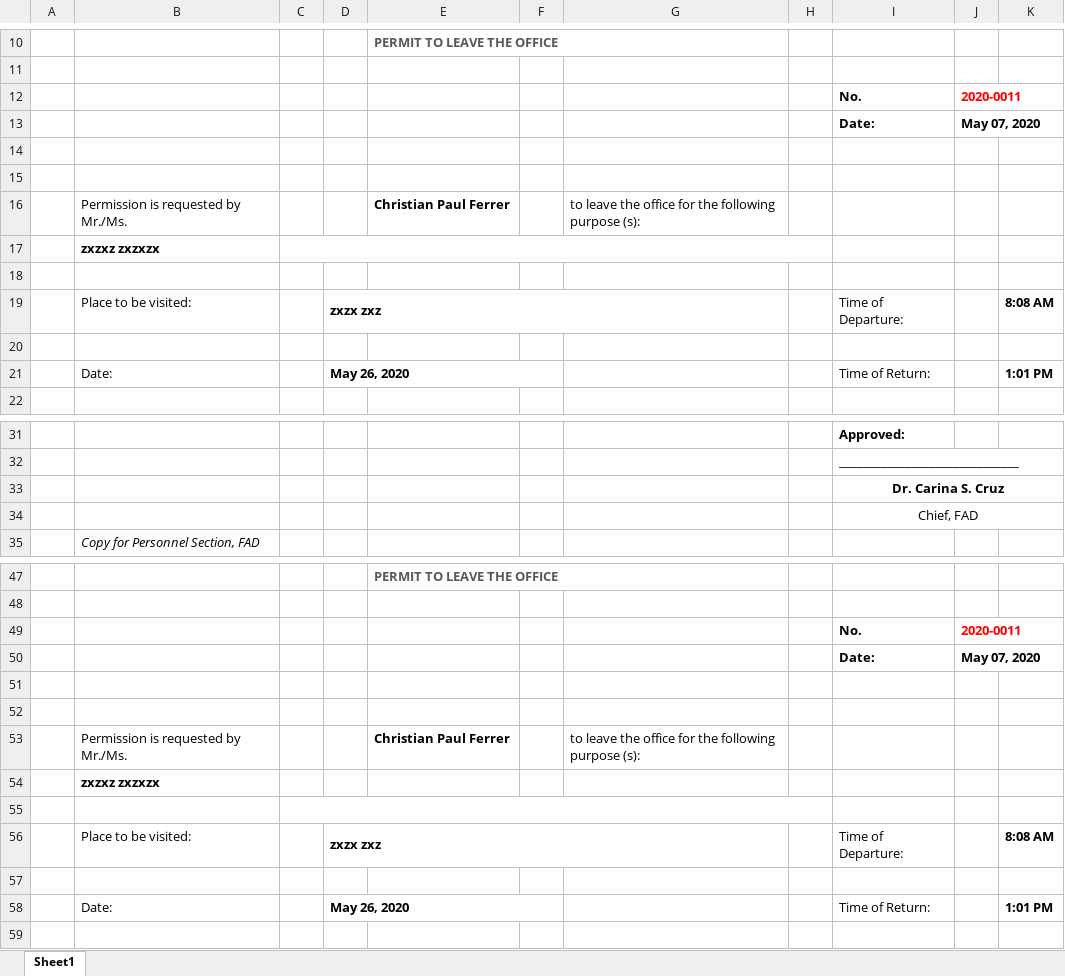
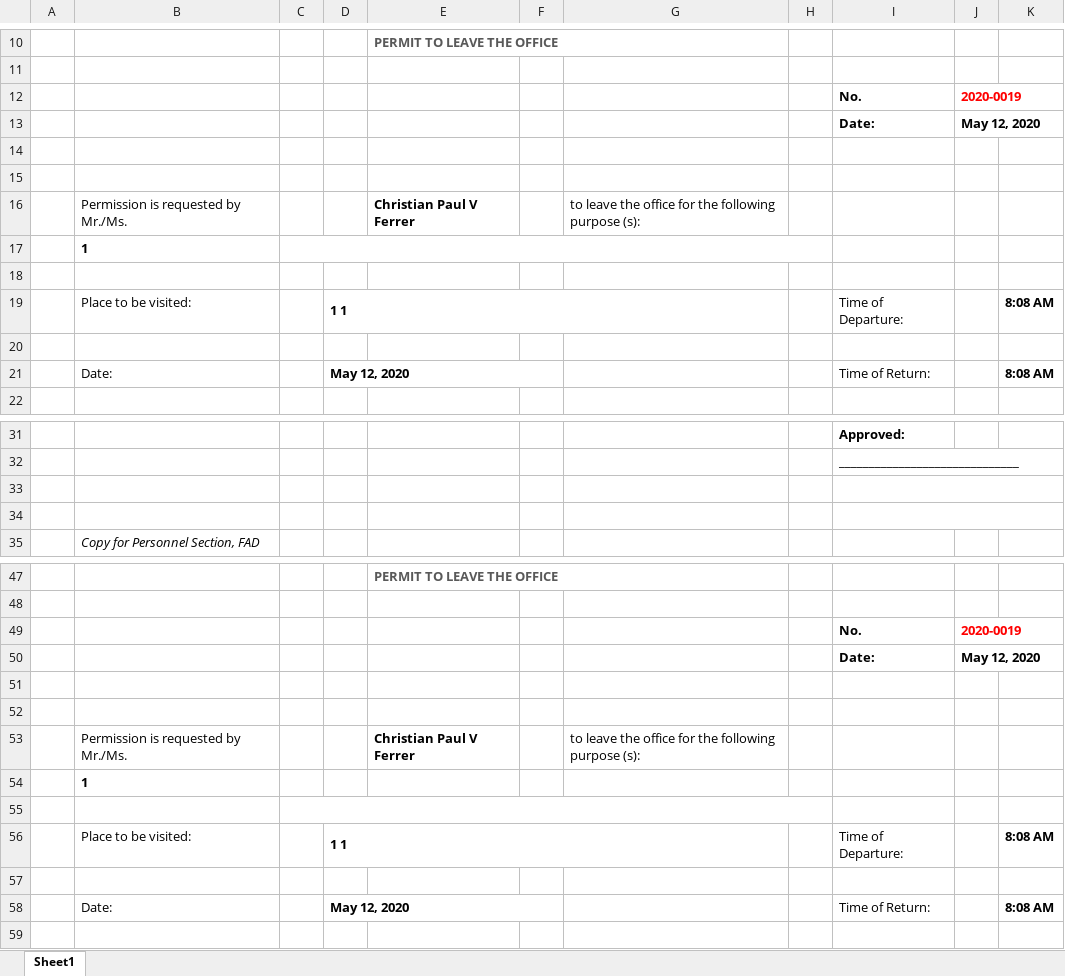
Before and after one commit to princezhian19/fas2020, an Excel workbook: ob_export.xlsx, sheet Sheet1, drawn as a sheet; only a part is shown, gaps mark what is left out; values as stored, in another font and other column widths than the file's, no borders; charts and pictures not drawn; the diff covers the shown part only; the diff names each change by its address in the sheet, - before the commit and + after, or states it on an @@ line.

```diff
--- a/ob_export.xlsx (sheet Sheet1)
+++ b/ob_export.xlsx (sheet Sheet1)
-J12: 2020-0011
+J12: 2020-0019
-J13: May 07, 2020
+J13: May 12, 2020
-E16: Christian Paul Ferrer
+E16: Christian Paul V Ferrer
-B17: zxzxz zxzxzx
+B17: 1
-D19: zxzx zxz
+D19: 1 1
-D21: May 26, 2020
+D21: May 12, 2020
-K21: 1:01 PM
+K21: 8:08 AM
-I33: Dr. Carina S. Cruz
+I33: (empty)
-I34: Chief, FAD
+I34: (empty)
-J49: 2020-0011
+J49: 2020-0019
-J50: May 07, 2020
+J50: May 12, 2020
-E53: Christian Paul Ferrer
+E53: Christian Paul V Ferrer
-B54: zxzxz zxzxzx
+B54: 1
-D56: zxzx zxz
+D56: 1 1
-D58: May 26, 2020
+D58: May 12, 2020
-K58: 1:01 PM
+K58: 8:08 AM
```
Also changed, not shown: 2 edited cells elsewhere in this sheet, 11 other files.
